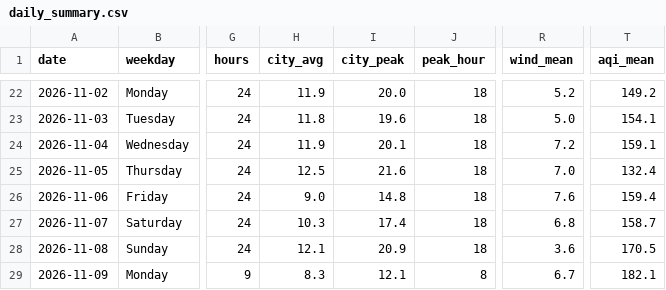
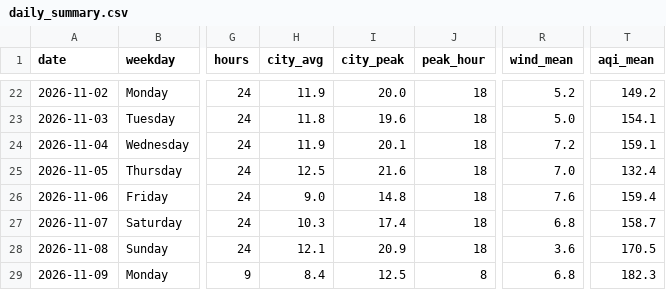
Before and after one commit to wiki-ruhan/Dhaka-Jam-70, a CSV file: data/daily_summary.csv, drawn as a sheet; only a part is shown, gaps mark what is left out; the diff names each change by its address in the sheet, - before the commit and + after, or states it on an @@ line.

```diff
--- a/data/daily_summary.csv
+++ b/data/daily_summary.csv
-H29 (city_avg): 8.3
+H29 (city_avg): 8.4
-I29 (city_peak): 12.1
+I29 (city_peak): 12.5
-R29 (wind_mean): 6.7
+R29 (wind_mean): 6.8
-T29 (aqi_mean): 182.1
+T29 (aqi_mean): 182.3
```
Also changed, not shown: data/conditions.csv, data/daily/ranking/2026-11-09_ranking.csv, 14 other files.
